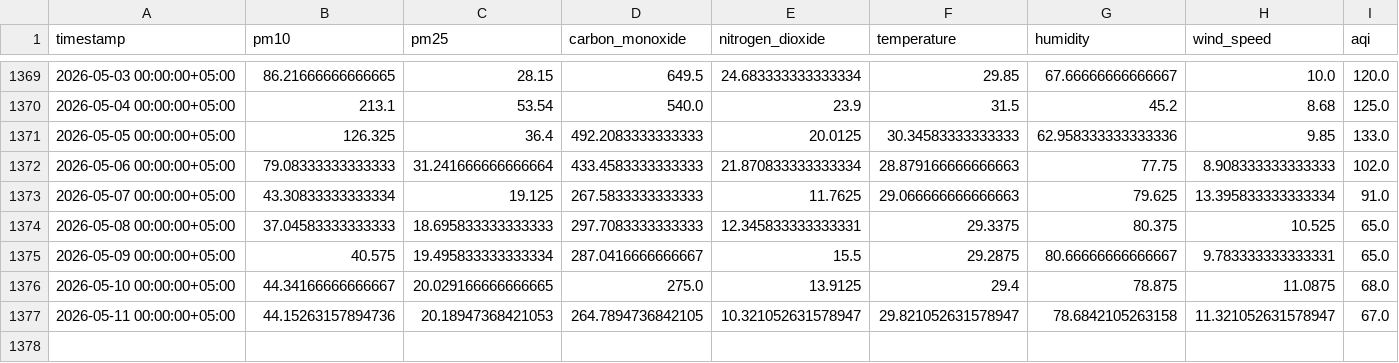
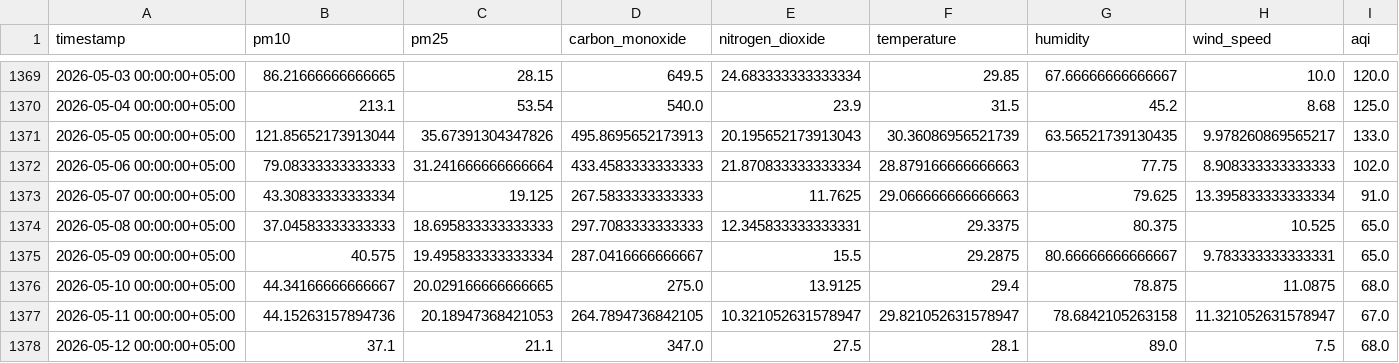
Before and after one commit to Qar-Raz/AQI-Predictor, a CSV file: data/karachi_daily_data_5_years.csv, drawn as a sheet; only a part is shown, gaps mark what is left out.

Commit message:
Automated data update and aggregation

```diff
--- a/data/karachi_daily_data_5_years.csv
+++ b/data/karachi_daily_data_5_years.csv
@@ -1370,3 +1370,3 @@ timestamp,pm10,pm25,carbon_monoxide,nitrogen_dioxide,temperature,humidity,wind_s
 2026-05-04 00:00:00+05:00,213.1,53.54,540.0,23.9,31.5,45.2,8.68,125.0
-2026-05-05 00:00:00+05:00,126.325,36.4,492.2083333333333,20.0125,30.34583333333333,62.958333333333336,9.85,133.0
+2026-05-05 00:00:00+05:00,121.85652173913044,35.67391304347826,495.8695652173913,20.195652173913043,30.36086956521739,63.56521739130435,9.978260869565217,133.0
 2026-05-06 00:00:00+05:00,79.08333333333333,31.241666666666664,433.4583333333333,21.870833333333334,28.879166666666663,77.75,8.908333333333333,102.0
@@ -1377 +1377,2 @@ timestamp,pm10,pm25,carbon_monoxide,nitrogen_dioxide,temperature,humidity,wind_s
 2026-05-11 00:00:00+05:00,44.15263157894736,20.18947368421053,264.7894736842105,10.321052631578947,29.821052631578947,78.6842105263158,11.321052631578947,67.0
+2026-05-12 00:00:00+05:00,37.1,21.1,347.0,27.5,28.1,89.0,7.5,68.0
```
Also changed, not shown: data/last_7_days_daily_data.csv, data/last_7_days_hourly_data.csv.
